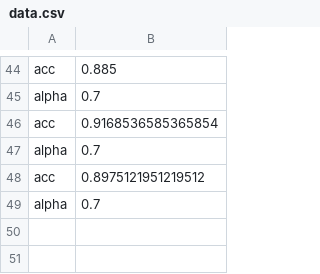
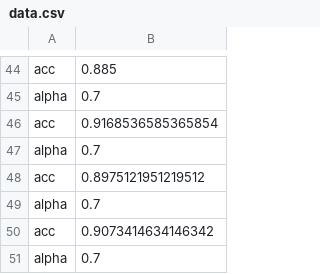
Before and after one commit to 0P3R4T0R-Dev/EPR402, a CSV file: My First Neural Network/data.csv, drawn as a sheet; only a part is shown, gaps mark what is left out; the diff names each change by its address in the sheet, - before the commit and + after, or states it on an @@ line.

```diff
--- a/My First Neural Network/data.csv
+++ b/My First Neural Network/data.csv
+row 50: acc | 0.9073414634146342
+row 51: alpha | 0.7
```
Also changed, not shown: 3 other files.
